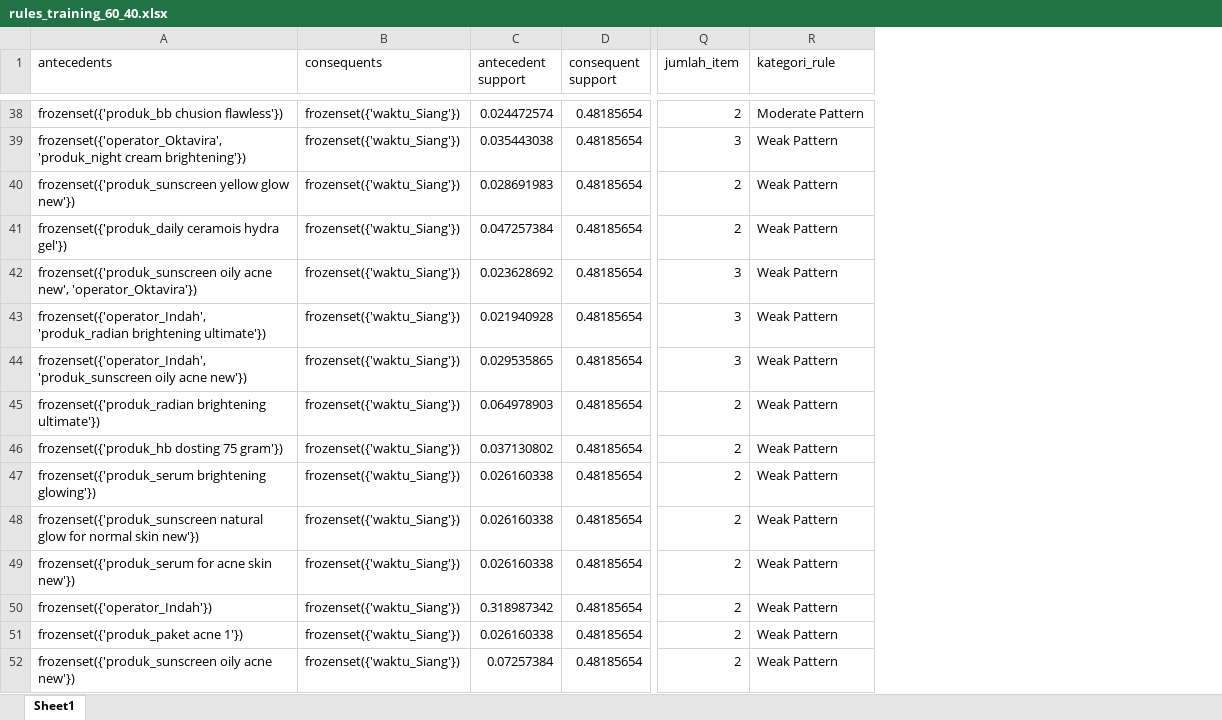
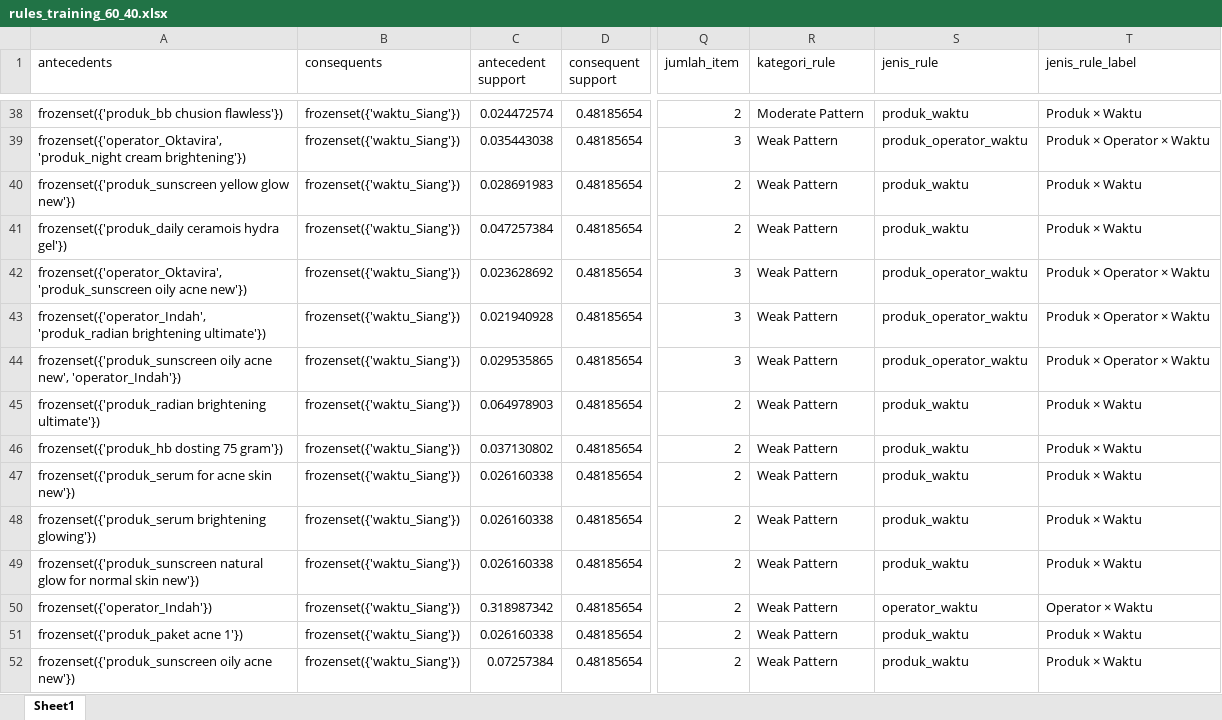
Before and after one commit to laiqahnm/Analisis-Asosiasi-FP-Growth-Data-Penjualan, an Excel workbook: output/training_result_databaru/rules_training_60_40.xlsx, sheet Sheet1, drawn as a sheet; only a part is shown, gaps mark what is left out; values as stored, in another font and other column widths than the file's, no borders; the diff covers the shown part only; the diff names each change by its address in the sheet, - before the commit and + after, or states it on an @@ line.

```diff
--- a/output/training_result_databaru/rules_training_60_40.xlsx (sheet Sheet1)
+++ b/output/training_result_databaru/rules_training_60_40.xlsx (sheet Sheet1)
+column S (jenis_rule), rows 38-46: produk_waktu | produk_operator_waktu | produk_waktu | produk_waktu | produk_operator_waktu | produk_operator_waktu | produk_operator_waktu | produk_waktu | produk_waktu; rows 48-52: produk_waktu | produk_waktu | operator_waktu | produk_waktu | produk_waktu
+column T (jenis_rule_label), rows 38-46: Produk × Waktu | Produk × Operator × Waktu | Produk × Waktu | Produk × Waktu | Produk × Operator × Waktu | Produk × Operator × Waktu | Produk × Operator × Waktu | Produk × Waktu | Produk × Waktu; rows 48-52: Produk × Waktu | Produk × Waktu | Operator × Waktu | Produk × Waktu | Produk × Waktu
-A42 (antecedents): frozenset({'produk_sunscreen oily acne new', 'operator_Oktavira'})
+A42 (antecedents): frozenset({'operator_Oktavira', 'produk_sunscreen oily acne new'})
-A44 (antecedents): frozenset({'operator_Indah', 'produk_sunscreen oily acne new'})
+A44 (antecedents): frozenset({'produk_sunscreen oily acne new', 'operator_Indah'})
@@ row 49 moved to row 47: frozenset({'produk_serum for acne skin n… @@
```
Also changed, not shown: 5 edited cells elsewhere in this sheet, output/training_result_databaru/rules_training_70_30.xlsx, output/training_result_databaru/rules_training_80_20.xlsx, 28 other files.
